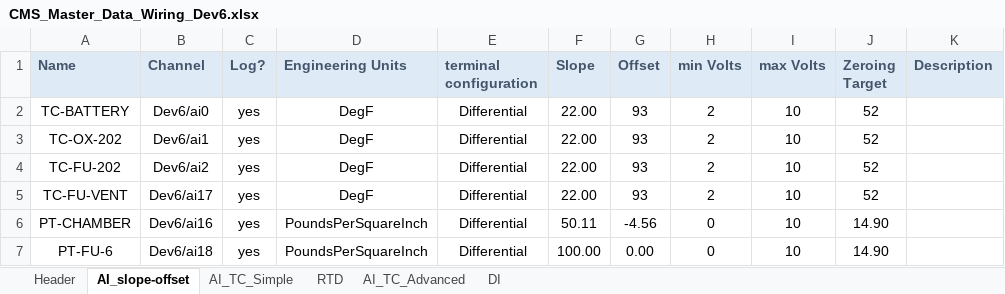
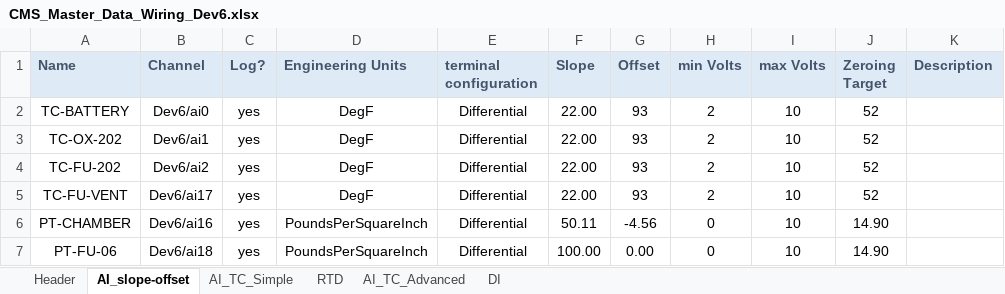
Before and after one commit to Purdue-Space-Program/PSPL_DAQ, an Excel workbook: daq_system/inputs/CMS_Master_Data_Wiring_Dev6.xlsx, sheet AI_slope-offset, drawn as a sheet; only a part is shown; values as stored, in another font and other column widths than the file's, no borders; the diff names each change by its address in the sheet, - before the commit and + after, or states it on an @@ line.

```diff
--- a/daq_system/inputs/CMS_Master_Data_Wiring_Dev6.xlsx (sheet AI_slope-offset)
+++ b/daq_system/inputs/CMS_Master_Data_Wiring_Dev6.xlsx (sheet AI_slope-offset)
-A7 (Name): PT-FU-6
+A7 (Name): PT-FU-06
```
Also changed, not shown: 5 other files.
